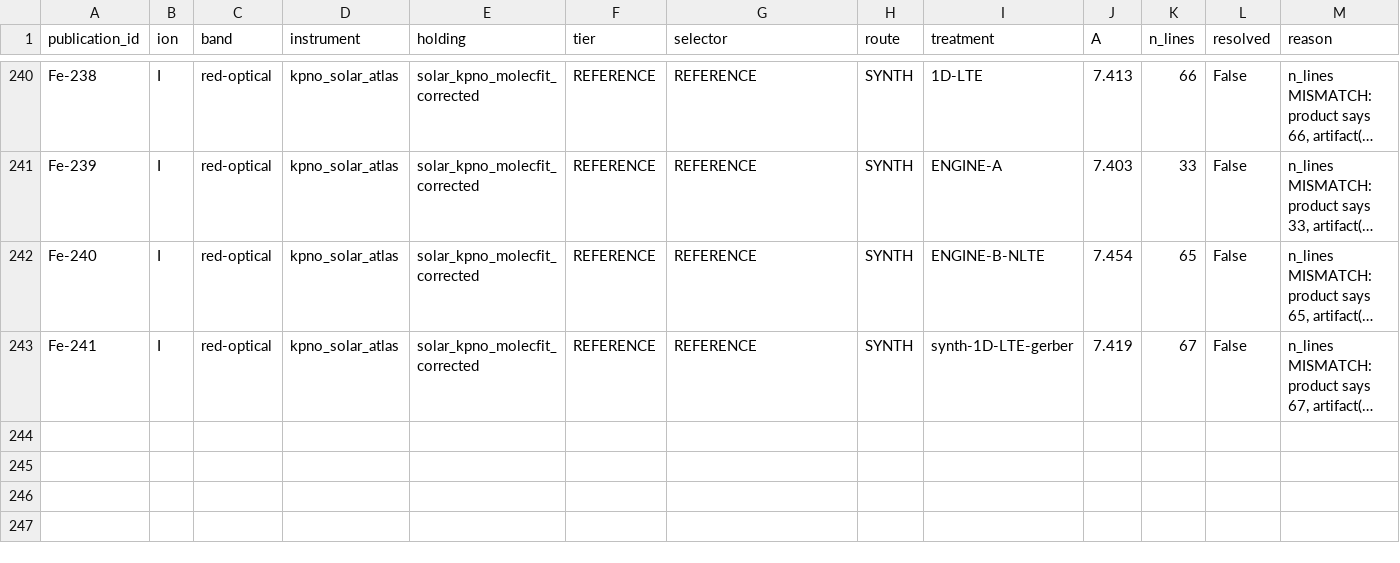
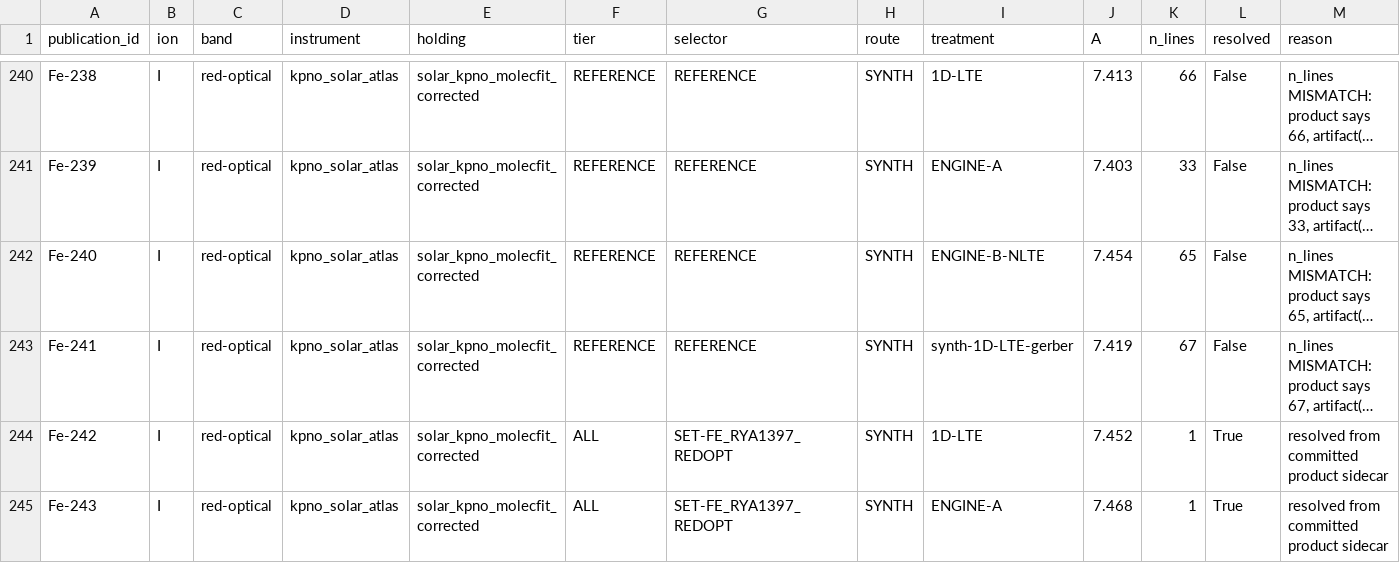
Before and after one commit to damienabraxas/exoplanetcodex-site, a CSV file: assets/data/fe-publication/Fe_perline_coverage.csv, drawn as a sheet; only a part is shown, gaps mark what is left out; long unchanged cells end in …; rows hold the shown columns only; the diff names each change by its address in the sheet, - before the commit and + after, or states it on an @@ line.

Commit message:
RYA-1397 Publish supplemental Solar Fe I red-optical abundance products

```diff
--- a/assets/data/fe-publication/Fe_perline_coverage.csv
+++ b/assets/data/fe-publication/Fe_perline_coverage.csv
+row 244: Fe-242 | I | red-optical | kpno_solar_atlas | solar_kpno_molecfit_corrected | ALL | SET-FE_RYA1397_REDOPT | SYNTH | 1D-LTE | 7.452 | 1 | True | resolved from committed product sidecar
+row 245: Fe-243 | I | red-optical | kpno_solar_atlas | solar_kpno_molecfit_corrected | ALL | SET-FE_RYA1397_REDOPT | SYNTH | ENGINE-A | 7.468 | 1 | True | resolved from committed product sidecar
```
Also changed, not shown: 19 other files.
